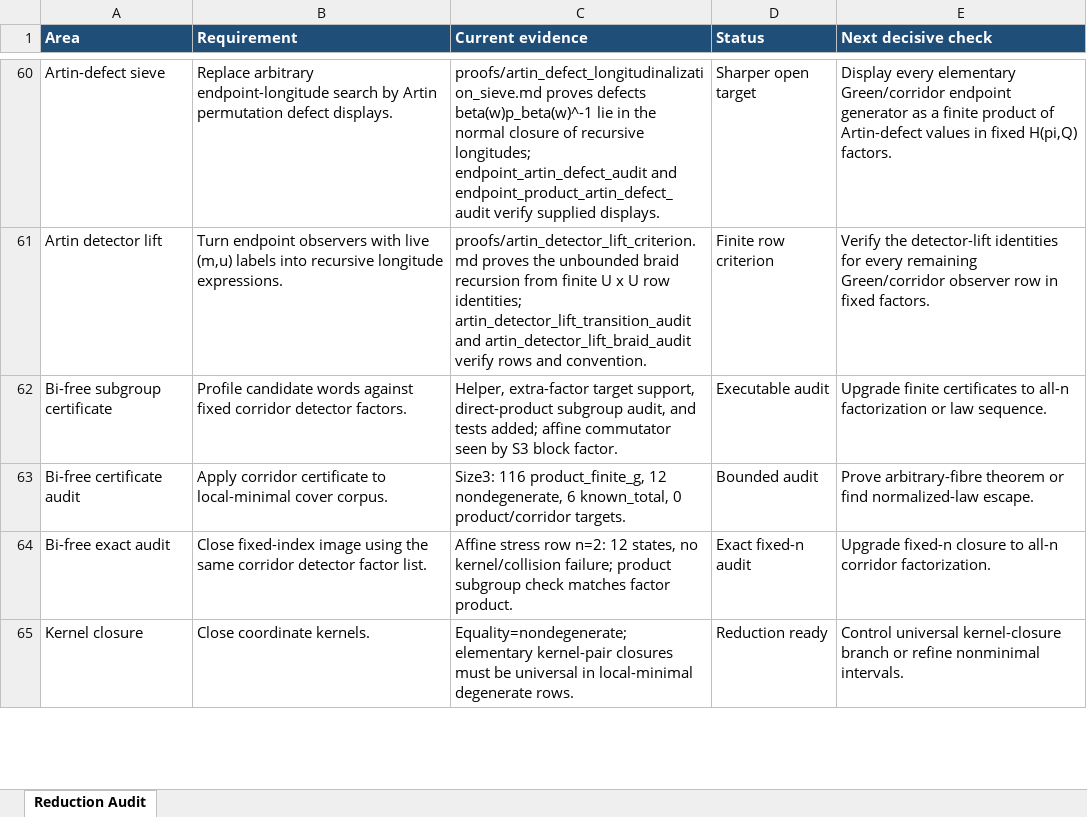
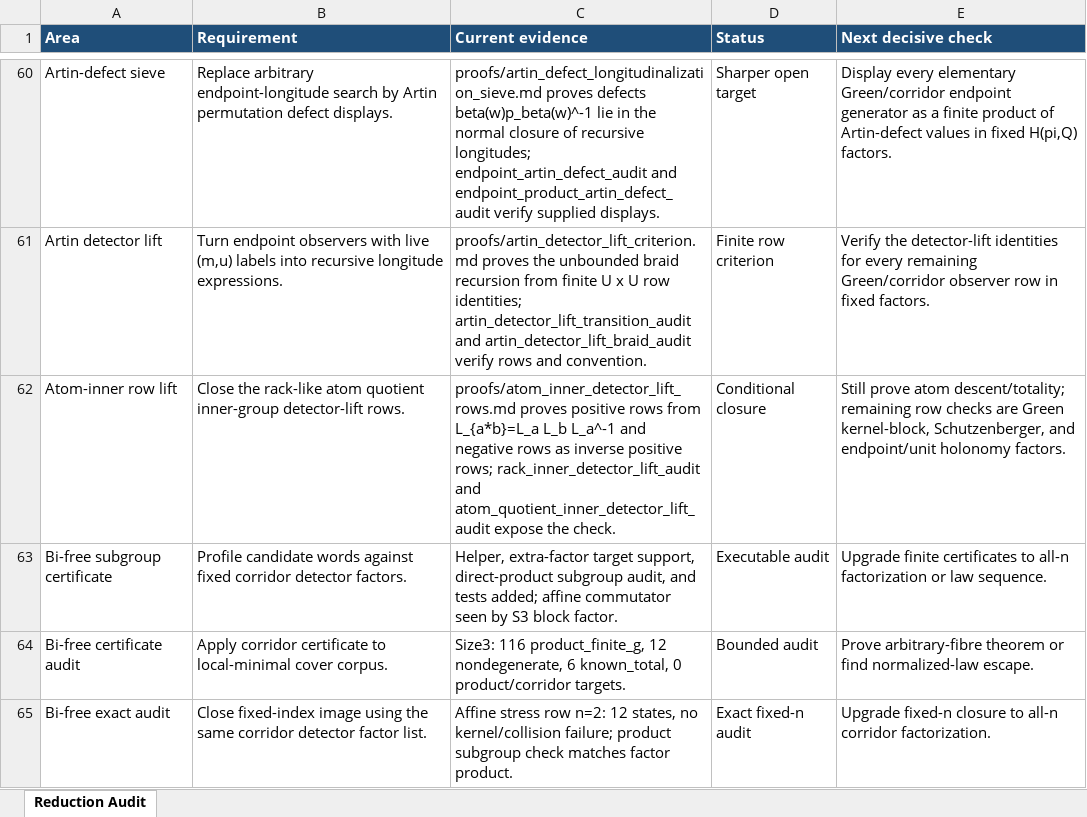
Before and after one commit to alexrudimer-boop/sawin, an Excel workbook: tables/reduction_audit.xlsx, sheet Reduction Audit, drawn as a sheet; only a part is shown, gaps mark what is left out; the shorter side is filled out with more unchanged rows; values as stored, in another font and other column widths than the file's, no borders; conditional formats not drawn; the diff names each change by its address in the sheet, - before the commit and + after, or states it on an @@ line.

Commit message:
Close atom-inner detector-lift rows

```diff
--- a/tables/reduction_audit.xlsx (sheet Reduction Audit)
+++ b/tables/reduction_audit.xlsx (sheet Reduction Audit)
+row 62: Atom-inner row lift | Close the rack-like atom quotient inner-group detector-lift rows. | proofs/atom_inner_detector_lift_rows.md proves positive rows from L_{a*b}=L_a L_b L_a^-1 and negative rows as inverse positive rows; rack_inner_detector_lift_audit and atom_quotient_inner_detector_lift_audit expose the check. | Conditional closure | Still prove atom descent/totality; remaining row checks are Green kernel-block, Schutzenberger, and endpoint/unit holonomy factors.
```
Also changed, not shown: 21 other files.
